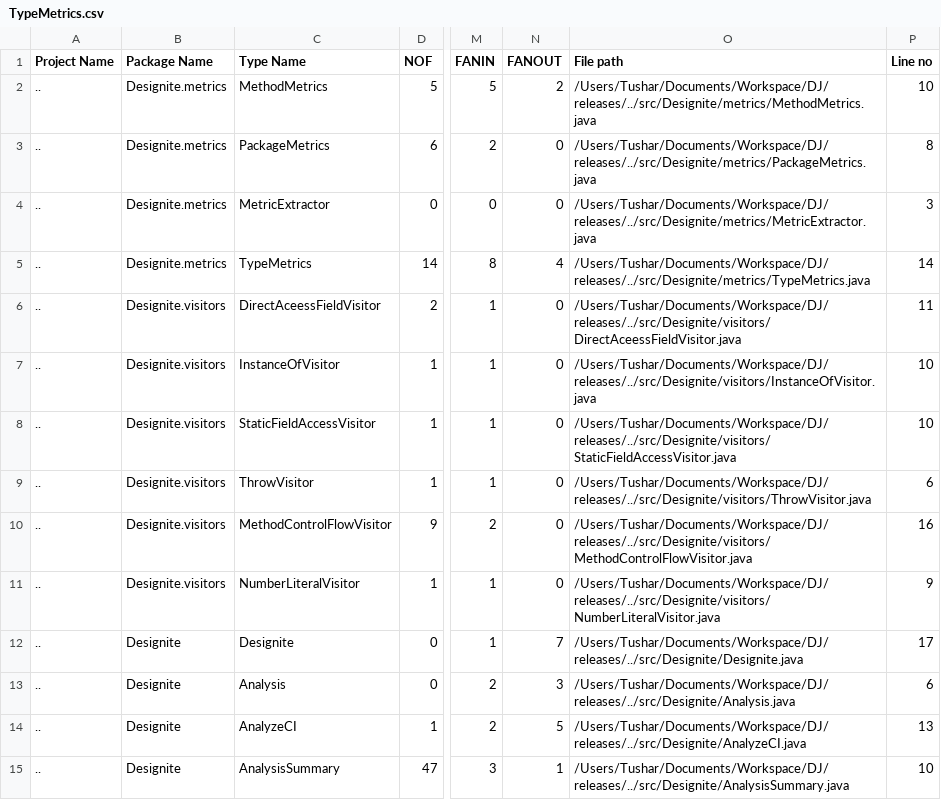
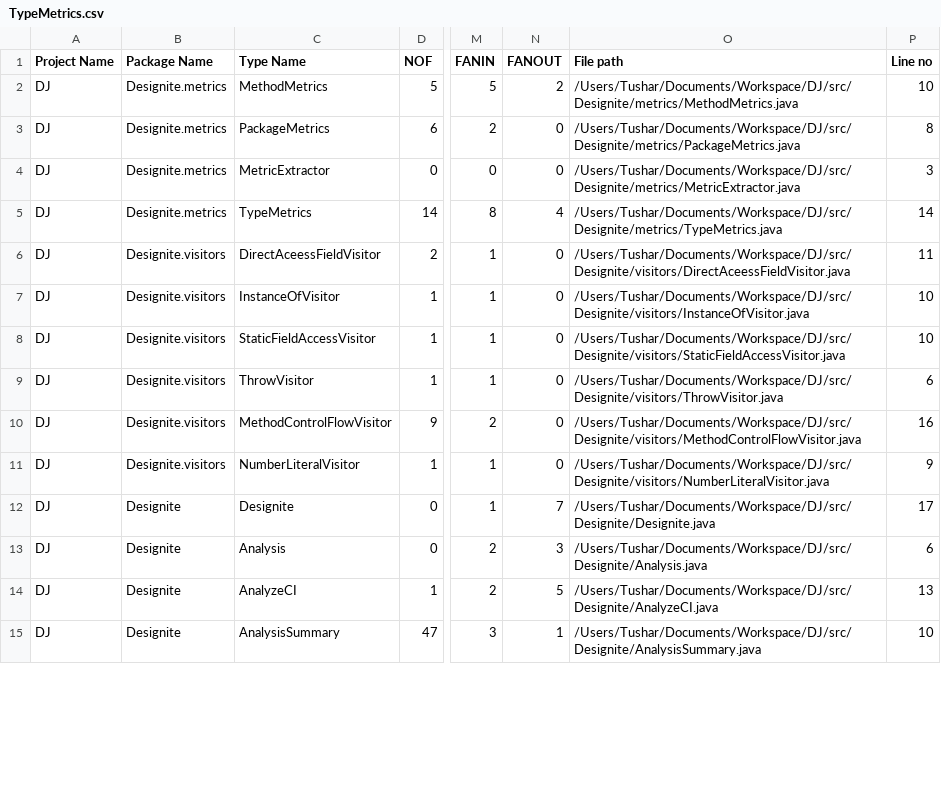
Before and after one commit to tushartushar/designite_util, a CSV file: test_files/TypeMetrics.csv, drawn as a sheet; only a part is shown, gaps mark what is left out; the diff covers the shown part only; the diff names each change by its address in the sheet, - before the commit and + after, or states it on an @@ line.

```diff
--- a/test_files/TypeMetrics.csv
+++ b/test_files/TypeMetrics.csv
-A2:A15 (Project Name): ..
+A2:A15 (Project Name): DJ
-O2 (File path): /Users/Tushar/Documents/Workspace/DJ/releases/../src/Designite/metrics/MethodMetrics.java
+O2 (File path): /Users/Tushar/Documents/Workspace/DJ/src/Designite/metrics/MethodMetrics.java
-O3 (File path): /Users/Tushar/Documents/Workspace/DJ/releases/../src/Designite/metrics/PackageMetrics.java
+O3 (File path): /Users/Tushar/Documents/Workspace/DJ/src/Designite/metrics/PackageMetrics.java
-O4 (File path): /Users/Tushar/Documents/Workspace/DJ/releases/../src/Designite/metrics/MetricExtractor.java
+O4 (File path): /Users/Tushar/Documents/Workspace/DJ/src/Designite/metrics/MetricExtractor.java
-O5 (File path): /Users/Tushar/Documents/Workspace/DJ/releases/../src/Designite/metrics/TypeMetrics.java
+O5 (File path): /Users/Tushar/Documents/Workspace/DJ/src/Designite/metrics/TypeMetrics.java
-O6 (File path): /Users/Tushar/Documents/Workspace/DJ/releases/../src/Designite/visitors/DirectAceessFieldVisitor.java
+O6 (File path): /Users/Tushar/Documents/Workspace/DJ/src/Designite/visitors/DirectAceessFieldVisitor.java
-O7 (File path): /Users/Tushar/Documents/Workspace/DJ/releases/../src/Designite/visitors/InstanceOfVisitor.java
+O7 (File path): /Users/Tushar/Documents/Workspace/DJ/src/Designite/visitors/InstanceOfVisitor.java
-O8 (File path): /Users/Tushar/Documents/Workspace/DJ/releases/../src/Designite/visitors/StaticFieldAccessVisitor.java
+O8 (File path): /Users/Tushar/Documents/Workspace/DJ/src/Designite/visitors/StaticFieldAccessVisitor.java
-O9 (File path): /Users/Tushar/Documents/Workspace/DJ/releases/../src/Designite/visitors/ThrowVisitor.java
+O9 (File path): /Users/Tushar/Documents/Workspace/DJ/src/Designite/visitors/ThrowVisitor.java
-O10 (File path): /Users/Tushar/Documents/Workspace/DJ/releases/../src/Designite/visitors/MethodControlFlowVisitor.java
+O10 (File path): /Users/Tushar/Documents/Workspace/DJ/src/Designite/visitors/MethodControlFlowVisitor.java
-O11 (File path): /Users/Tushar/Documents/Workspace/DJ/releases/../src/Designite/visitors/NumberLiteralVisitor.java
+O11 (File path): /Users/Tushar/Documents/Workspace/DJ/src/Designite/visitors/NumberLiteralVisitor.java
-O12 (File path): /Users/Tushar/Documents/Workspace/DJ/releases/../src/Designite/Designite.java
+O12 (File path): /Users/Tushar/Documents/Workspace/DJ/src/Designite/Designite.java
-O13 (File path): /Users/Tushar/Documents/Workspace/DJ/releases/../src/Designite/Analysis.java
+O13 (File path): /Users/Tushar/Documents/Workspace/DJ/src/Designite/Analysis.java
-O14 (File path): /Users/Tushar/Documents/Workspace/DJ/releases/../src/Designite/AnalyzeCI.java
+O14 (File path): /Users/Tushar/Documents/Workspace/DJ/src/Designite/AnalyzeCI.java
-O15 (File path): /Users/Tushar/Documents/Workspace/DJ/releases/../src/Designite/AnalysisSummary.java
+O15 (File path): /Users/Tushar/Documents/Workspace/DJ/src/Designite/AnalysisSummary.java
```
Also changed, not shown: 134 edited cells elsewhere in this file, test_files/DesignSmells.csv, test_files/ImplementationSmells.csv, 3 other files.
